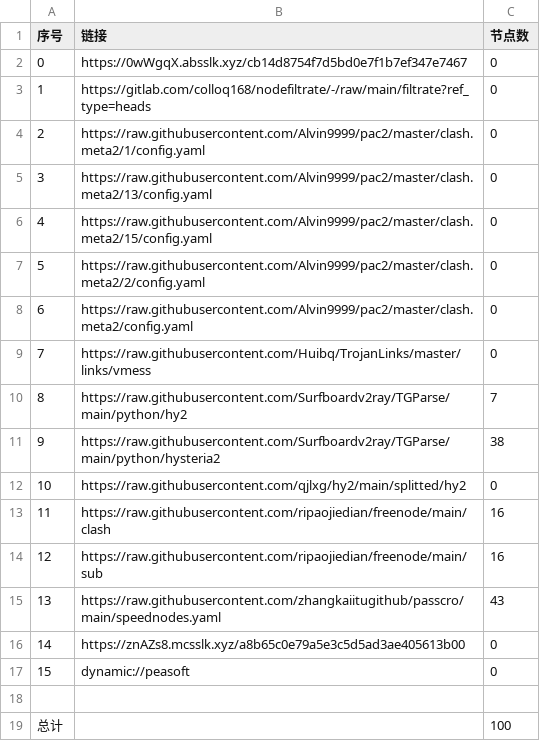
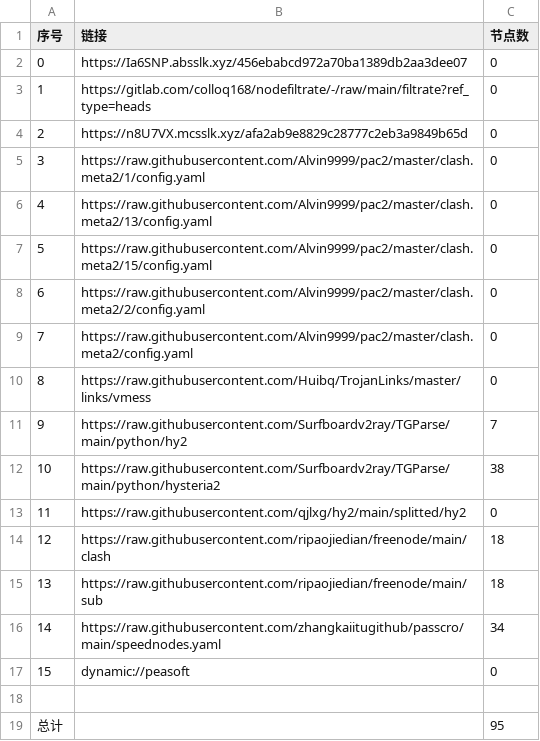
Before and after one commit to jamph826/NoMoreWalls, a CSV file: list_result.csv, drawn as a sheet; removed rows and columns are numbered as before the commit, all else as after; the diff names each change by its address in the sheet, - before the commit and + after, or states it on an @@ line.

```diff
--- a/list_result.csv
+++ b/list_result.csv
-B2 (链接): https://0wWgqX.absslk.xyz/cb14d8754f7d5bd0e7f1b7ef347e7467
+B2 (链接): https://Ia6SNP.absslk.xyz/456ebabcd972a70ba1389db2aa3dee07
+row 4: 2 | https://n8U7VX.mcsslk.xyz/afa2ab9e8829c28777c2eb3a9849b65d | 0
@@ column A (序号) renumbered between rows 5 and 16 @@
-C14:C15 (节点数): 16
+C14:C15 (节点数): 18
-C16 (节点数): 43
+C16 (节点数): 34
-row 16: 14 | https://znAZs8.mcsslk.xyz/a8b65c0e79a5e3c5d5ad3ae405613b00 | 0
-C19 (节点数): 100
+C19 (节点数): 95
```
Also changed, not shown: 20 other files.
